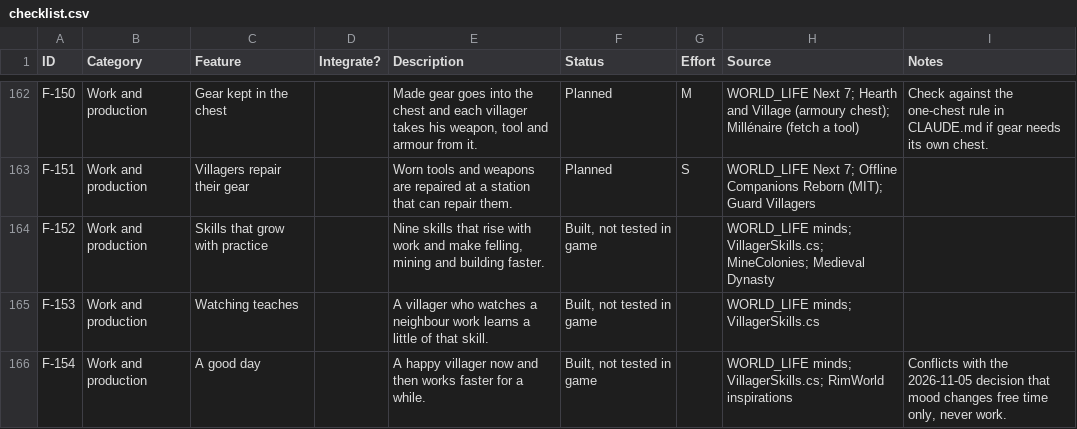
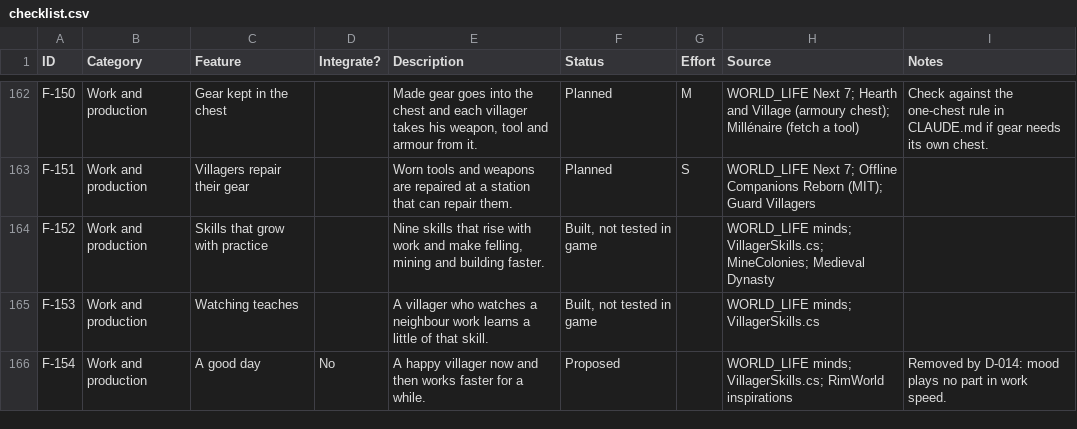
Before and after one commit to bazilisx/villheim, a CSV file: docs/features/checklist.csv, drawn as a sheet; only a part is shown, gaps mark what is left out; the diff covers the shown part only.

```diff
--- a/docs/features/checklist.csv
+++ b/docs/features/checklist.csv
@@ -165,2 +165,2 @@ F-152,Work and production,Skills that grow with practice,,"Nine skills that rise
 F-153,Work and production,Watching teaches,,A villager who watches a neighbour work learns a little of that skill.,"Built, not tested in game",,WORLD_LIFE minds; VillagerSkills.cs,
-F-154,Work and production,A good day,,A happy villager now and then works faster for a while.,"Built, not tested in game",,WORLD_LIFE minds; VillagerSkills.cs; RimWorld inspirations,"Conflicts with the 2026-11-05 decision that mood changes free time only, never work."
+F-154,Work and production,A good day,No,A happy villager now and then works faster for a while.,Proposed,,WORLD_LIFE minds; VillagerSkills.cs; RimWorld inspirations,Removed by D-014: mood plays no part in work speed.
```
Also changed, not shown: 10 edited cells elsewhere in this file, docs/features/box.csv, docs/features/features.csv.
